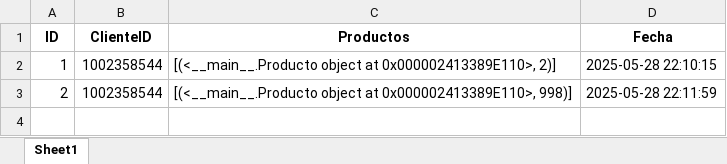
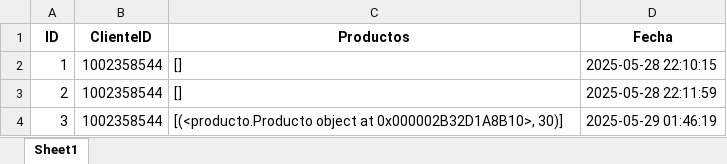
Before and after one commit to AndresM2003/Proyecto_POO_Andres_T00064244, an Excel workbook: ventas.xlsx, sheet Sheet1, drawn as a sheet; values as stored, in another font and other column widths than the file's, no borders; the diff names each change by its address in the sheet, - before the commit and + after, or states it on an @@ line.

```diff
--- a/ventas.xlsx (sheet Sheet1)
+++ b/ventas.xlsx (sheet Sheet1)
-C2 (Productos): [(<__main__.Producto object at 0x000002413389E110>, 2)]
+C2 (Productos): []
-C3 (Productos): [(<__main__.Producto object at 0x000002413389E110>, 998)]
+C3 (Productos): []
+row 4: 3 | 1002358544 | [(<producto.Producto object at 0x000002B32D1A8B10>, 30)] | 2025-05-29 01:46:19
```
Also changed, not shown: clientes.xlsx, productos.xlsx, 4 other files.
